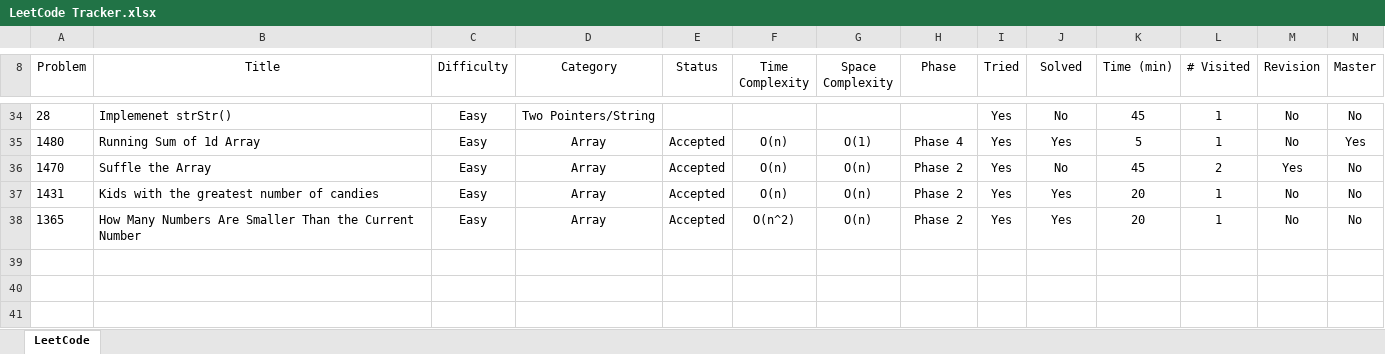
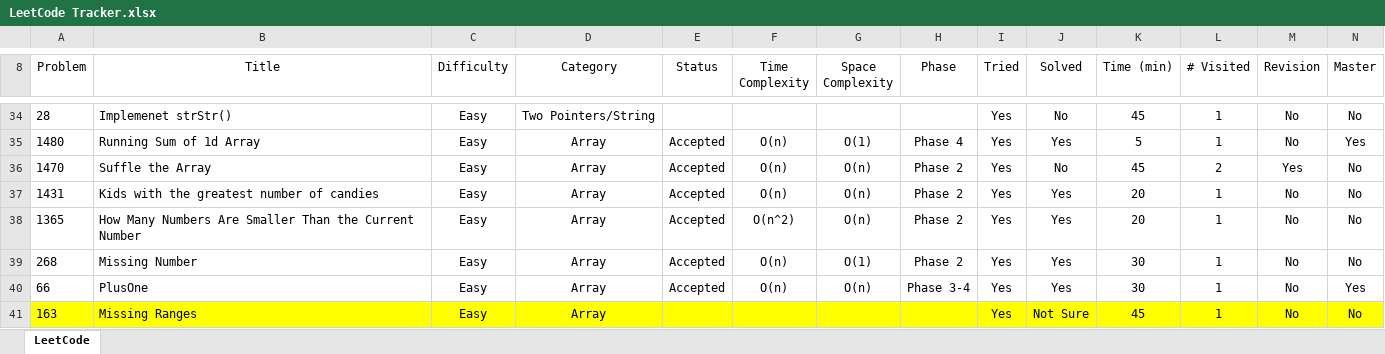
Before and after one commit to leontan4/LeetCode, an Excel workbook: LeetCode Tracker.xlsx, sheet LeetCode, drawn as a sheet; only a part is shown, gaps mark what is left out; values as stored, in another font and other column widths than the file's, no borders; conditional formats not drawn; rows hold the shown columns only; the diff names each change by its address in the sheet, - before the commit and + after, or states it on an @@ line.

Commit message:
updated tracker

```diff
--- a/LeetCode Tracker.xlsx (sheet LeetCode)
+++ b/LeetCode Tracker.xlsx (sheet LeetCode)
+row 39: 268 | Missing Number | Easy | Array | Accepted | O(n) | O(1) | Phase 2 | Yes | Yes | 30 | 1 | No | No
+row 40: 66 | PlusOne | Easy | Array | Accepted | O(n) | O(n) | Phase 3-4 | Yes | Yes | 30 | 1 | No | Yes
+row 41: 163 | Missing Ranges | Easy | Array |  |  |  |  | Yes | Not Sure | 45 | 1 | No | No
```
Also changed, not shown: 1 other file.
